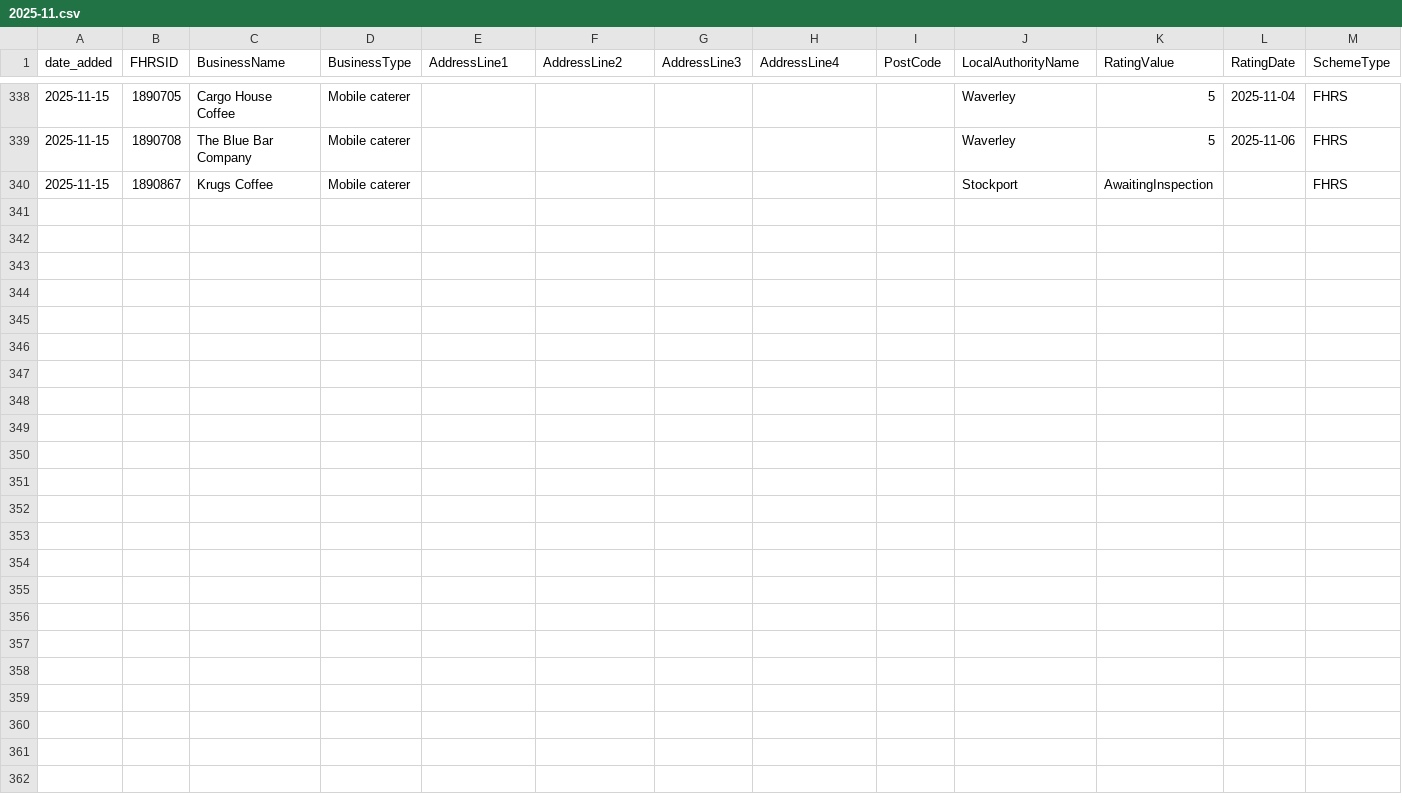
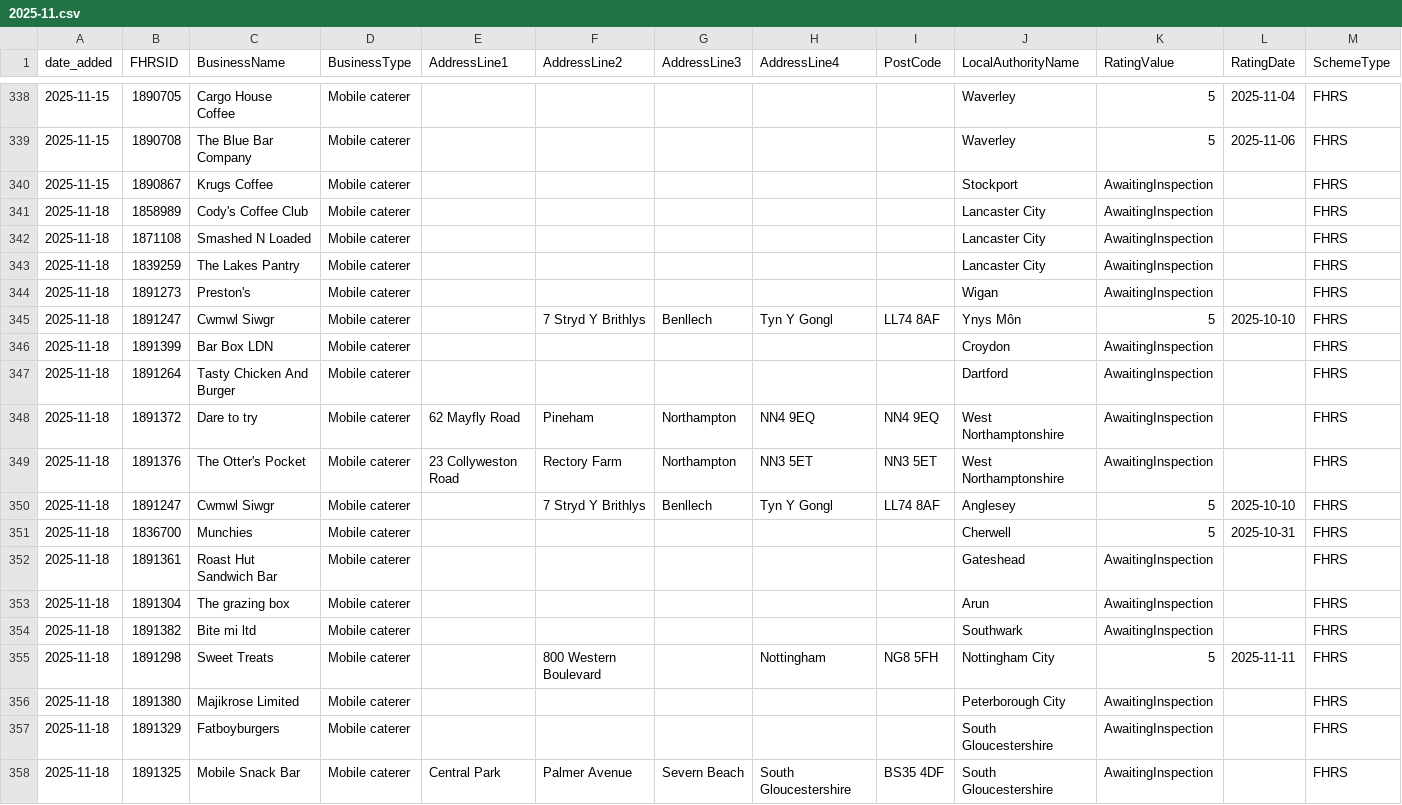
Before and after one commit to AP-Dev-Tools/independent-food-business-pulse, a CSV file: data/cumulative/MOBILE/2025-11.csv, drawn as a sheet; only a part is shown, gaps mark what is left out; rows hold the shown columns only; the diff names each change by its address in the sheet, - before the commit and + after, or states it on an @@ line.

```diff
--- a/data/cumulative/MOBILE/2025-11.csv
+++ b/data/cumulative/MOBILE/2025-11.csv
+row 341: 2025-11-18 | 1858989 | Cody's Coffee Club | Mobile caterer |  |  |  |  |  | Lancaster City | AwaitingInspection |  | FHRS
+row 342: 2025-11-18 | 1871108 | Smashed N Loaded | Mobile caterer |  |  |  |  |  | Lancaster City | AwaitingInspection |  | FHRS
+row 343: 2025-11-18 | 1839259 | The Lakes Pantry | Mobile caterer |  |  |  |  |  | Lancaster City | AwaitingInspection |  | FHRS
+row 344: 2025-11-18 | 1891273 | Preston's | Mobile caterer |  |  |  |  |  | Wigan | AwaitingInspection |  | FHRS
+row 345: 2025-11-18 | 1891247 | Cwmwl Siwgr | Mobile caterer |  | 7 Stryd Y Brithlys | Benllech | Tyn Y Gongl | LL74 8AF | Ynys Môn | 5 | 2025-10-10 | FHRS
+row 346: 2025-11-18 | 1891399 | Bar Box LDN | Mobile caterer |  |  |  |  |  | Croydon | AwaitingInspection |  | FHRS
+row 347: 2025-11-18 | 1891264 | Tasty Chicken And Burger | Mobile caterer |  |  |  |  |  | Dartford | AwaitingInspection |  | FHRS
+row 348: 2025-11-18 | 1891372 | Dare to try | Mobile caterer | 62 Mayfly Road | Pineham | Northampton | NN4 9EQ | NN4 9EQ | West Northamptonshire | AwaitingInspection |  | FHRS
+row 349: 2025-11-18 | 1891376 | The Otter's Pocket | Mobile caterer | 23 Collyweston Road | Rectory Farm | Northampton | NN3 5ET | NN3 5ET | West Northamptonshire | AwaitingInspection |  | FHRS
+row 350: 2025-11-18 | 1891247 | Cwmwl Siwgr | Mobile caterer |  | 7 Stryd Y Brithlys | Benllech | Tyn Y Gongl | LL74 8AF | Anglesey | 5 | 2025-10-10 | FHRS
+row 351: 2025-11-18 | 1836700 | Munchies | Mobile caterer |  |  |  |  |  | Cherwell | 5 | 2025-10-31 | FHRS
+row 352: 2025-11-18 | 1891361 | Roast Hut Sandwich Bar | Mobile caterer |  |  |  |  |  | Gateshead | AwaitingInspection |  | FHRS
+row 353: 2025-11-18 | 1891304 | The grazing box | Mobile caterer |  |  |  |  |  | Arun | AwaitingInspection |  | FHRS
+row 354: 2025-11-18 | 1891382 | Bite mi ltd | Mobile caterer |  |  |  |  |  | Southwark | AwaitingInspection |  | FHRS
+row 355: 2025-11-18 | 1891298 | Sweet Treats | Mobile caterer |  | 800 Western Boulevard |  | Nottingham | NG8 5FH | Nottingham City | 5 | 2025-11-11 | FHRS
+row 356: 2025-11-18 | 1891380 | Majikrose Limited | Mobile caterer |  |  |  |  |  | Peterborough City | AwaitingInspection |  | FHRS
+row 357: 2025-11-18 | 1891329 | Fatboyburgers | Mobile caterer |  |  |  |  |  | South Gloucestershire | AwaitingInspection |  | FHRS
+row 358: 2025-11-18 | 1891325 | Mobile Snack Bar | Mobile caterer | Central Park | Palmer Avenue | Severn Beach | South Gloucestershire | BS35 4DF | South Gloucestershire | AwaitingInspection |  | FHRS
```
Also changed, not shown: data/cumulative/HOTEL/2025-11.csv, data/cumulative/PUB_BAR/2025-11.csv, 10 other files.
